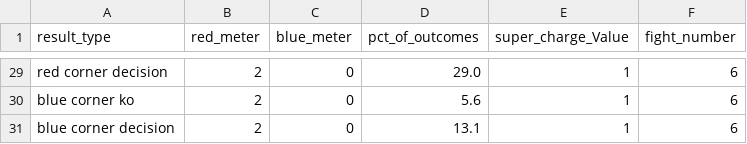
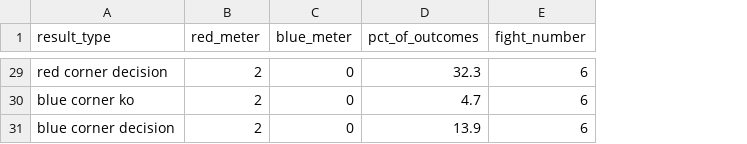
Before and after one commit to MarshallKrakauer/BetAndBrawl, a CSV file: all_results.csv, drawn as a sheet; only a part is shown, gaps mark what is left out; the diff covers the shown part only; the diff names each change by its address in the sheet, - before the commit and + after, or states it on an @@ line.

Commit message:
super charge cards are gone

```diff
--- a/all_results.csv
+++ b/all_results.csv
-column E (super_charge_Value), rows 29-31: all 1
-D29 (pct_of_outcomes): 29.0
+D29 (pct_of_outcomes): 32.3
-D30 (pct_of_outcomes): 5.6
+D30 (pct_of_outcomes): 4.7
-D31 (pct_of_outcomes): 13.1
+D31 (pct_of_outcomes): 13.9
```
Also changed, not shown: 27 edited cells elsewhere in this file, 2 other files.
